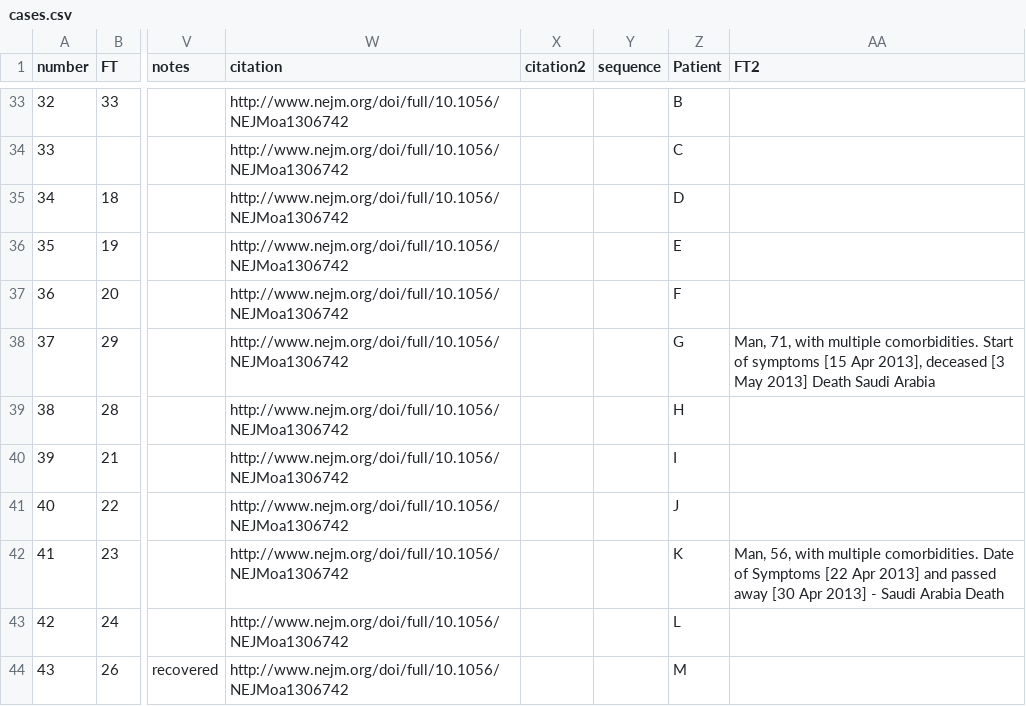
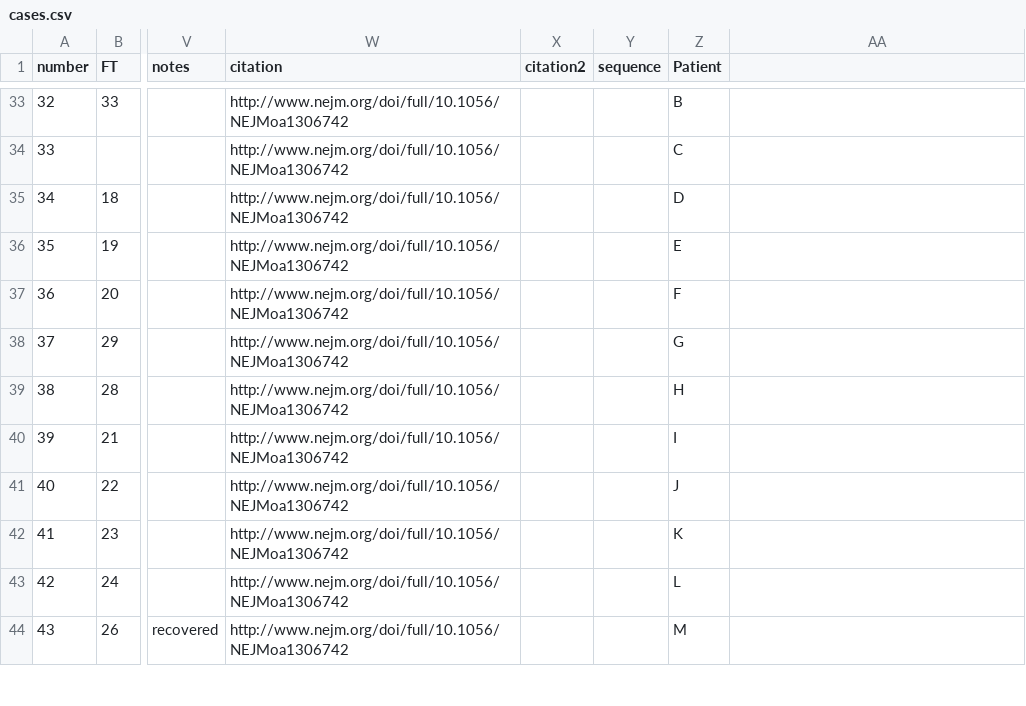
Before and after one commit to rambaut/MERS-Cases, a CSV file: data/cases.csv, drawn as a sheet; only a part is shown, gaps mark what is left out; the diff covers the shown part only; the diff names each change by its address in the sheet, - before the commit and + after, or states it on an @@ line.

Commit message:
Removed redundant columns

```diff
--- a/data/cases.csv
+++ b/data/cases.csv
-AA1: FT2
+AA1: (empty)
-AA38: Man, 71, with multiple comorbidities. Start of symptoms [15 Apr 2013], deceased [3 May 2013] Death Saudi Arabia
+AA38: (empty)
-AA42: Man, 56, with multiple comorbidities. Date of Symptoms [22 Apr 2013] and passed away [30 Apr 2013] - Saudi Arabia Death
+AA42: (empty)
```
Also changed, not shown: 8 edited cells elsewhere in this file.
